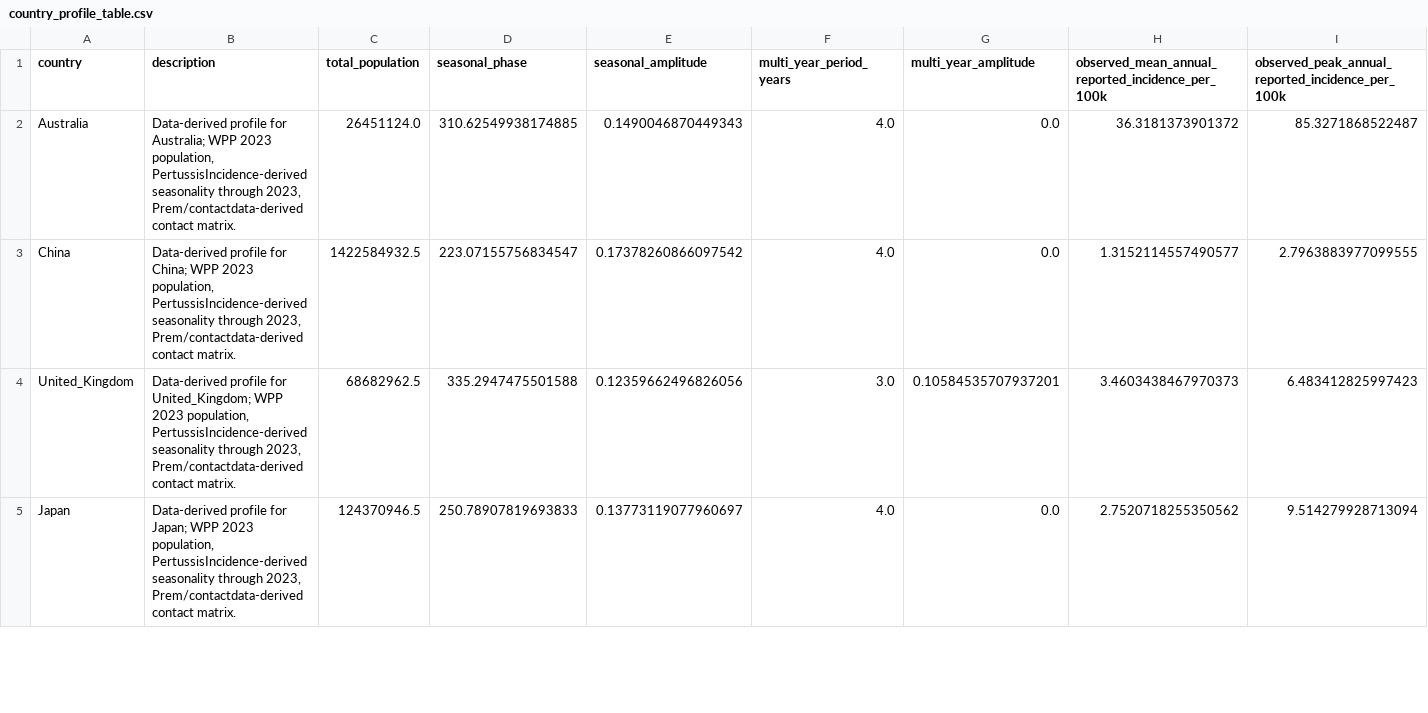
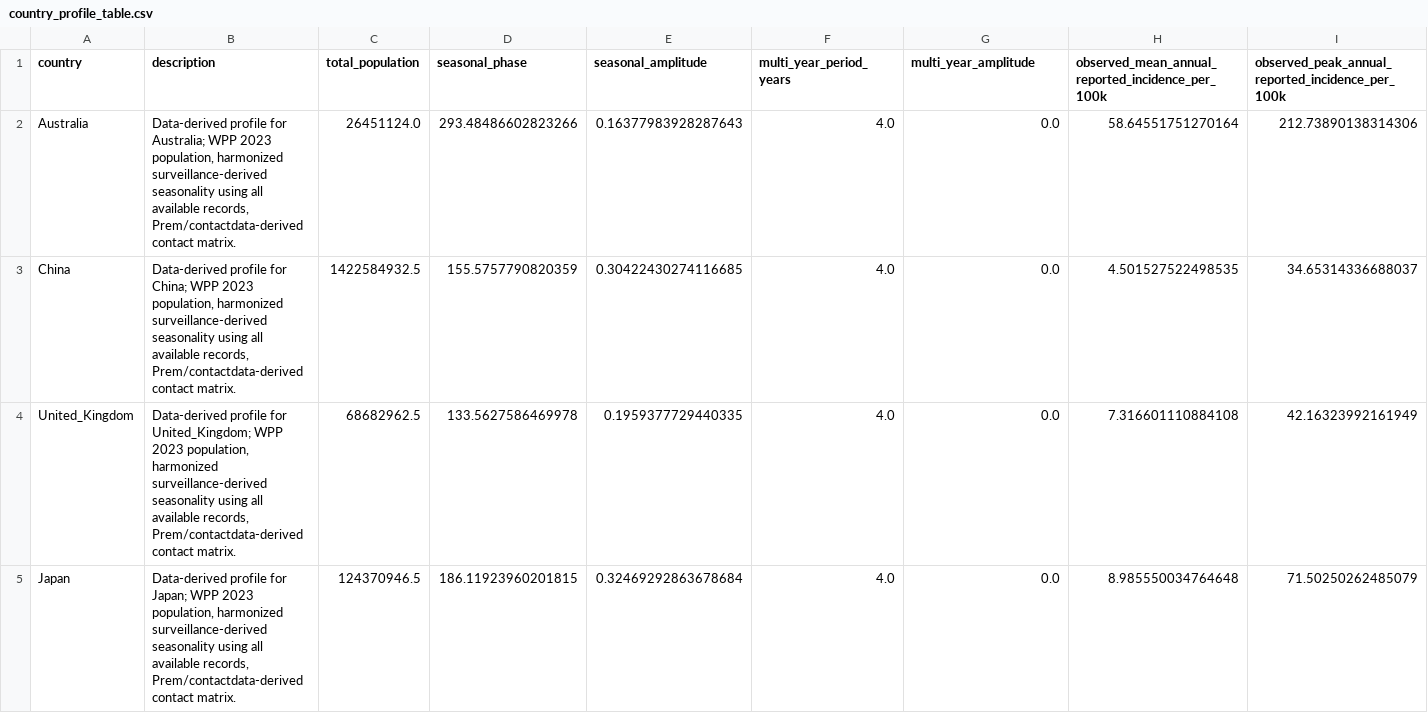
Before and after one commit to xmusphlkg/pertussis_transmission_analysis, a CSV file: manuscript_notes/country_profile_table.csv, drawn as a sheet; only a part is shown; the diff covers the shown part only; the diff names each change by its address in the sheet, - before the commit and + after, or states it on an @@ line.

Commit message:
Update manuscript and supplementary materials

```diff
--- a/manuscript_notes/country_profile_table.csv
+++ b/manuscript_notes/country_profile_table.csv
-B2 (description): …2023 population, PertussisIncidence-derived seasonality through 2023, Prem/contactdata-derived contact…
+B2 (description): …2023 population, harmonized surveillance-derived seasonality using all available records, Prem/contactdata-derived contact…
-D2 (seasonal_phase): 310.62549938174885
+D2 (seasonal_phase): 293.48486602823266
-E2 (seasonal_amplitude): 0.1490046870449343
+E2 (seasonal_amplitude): 0.16377983928287643
-H2: 36.3181373901372
+H2: 58.64551751270164
-I2: 85.3271868522487
+I2: 212.73890138314306
-B3 (description): …2023 population, PertussisIncidence-derived seasonality through 2023, Prem/contactdata-derived contact…
+B3 (description): …2023 population, harmonized surveillance-derived seasonality using all available records, Prem/contactdata-derived contact…
-D3 (seasonal_phase): 223.07155756834547
+D3 (seasonal_phase): 155.5757790820359
-E3 (seasonal_amplitude): 0.17378260866097542
+E3 (seasonal_amplitude): 0.30422430274116685
-H3: 1.3152114557490577
+H3: 4.501527522498535
-I3: 2.7963883977099555
+I3: 34.65314336688037
-B4 (description): …2023 population, PertussisIncidence-derived seasonality through 2023, Prem/contactdata-derived contact…
+B4 (description): …2023 population, harmonized surveillance-derived seasonality using all available records, Prem/contactdata-derived contact…
-D4 (seasonal_phase): 335.2947475501588
+D4 (seasonal_phase): 133.5627586469978
-E4 (seasonal_amplitude): 0.12359662496826056
+E4 (seasonal_amplitude): 0.1959377729440335
-F4 (multi_year_period_years): 3.0
+F4 (multi_year_period_years): 4.0
-G4 (multi_year_amplitude): 0.10584535707937201
+G4 (multi_year_amplitude): 0.0
-H4: 3.4603438467970373
+H4: 7.316601110884108
-I4: 6.483412825997423
+I4: 42.16323992161949
-B5 (description): …2023 population, PertussisIncidence-derived seasonality through 2023, Prem/contactdata-derived contact…
+B5 (description): …2023 population, harmonized surveillance-derived seasonality using all available records, Prem/contactdata-derived contact…
-D5 (seasonal_phase): 250.78907819693833
+D5 (seasonal_phase): 186.11923960201815
-E5 (seasonal_amplitude): 0.13773119077960697
+E5 (seasonal_amplitude): 0.32469292863678684
-H5: 2.7520718255350562
+H5: 8.985550034764648
-I5: 9.514279928713094
+I5: 71.50250262485079
```
Also changed, not shown: 2 added rows, 1 removed row and 14 edited cells elsewhere in this file, manuscript_notes/parameter_table.csv, 10 other files.
